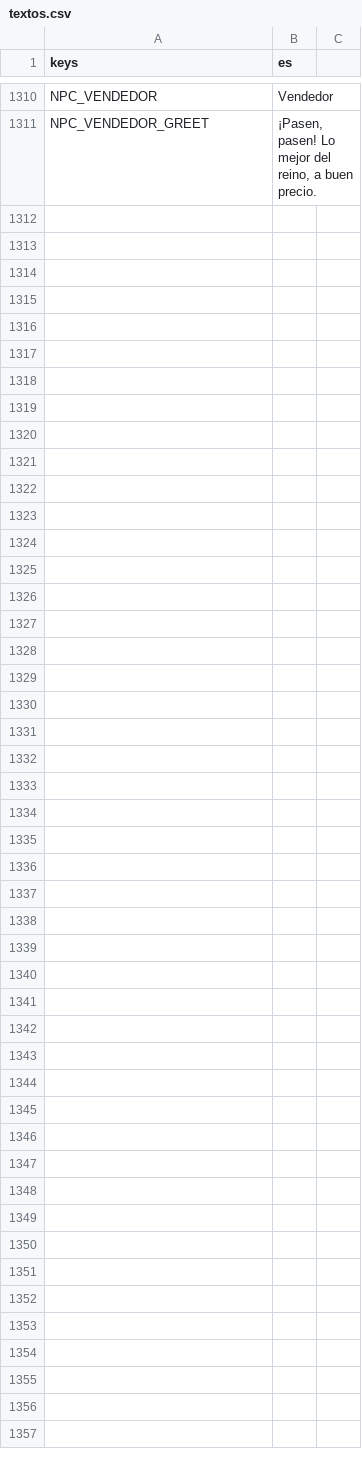
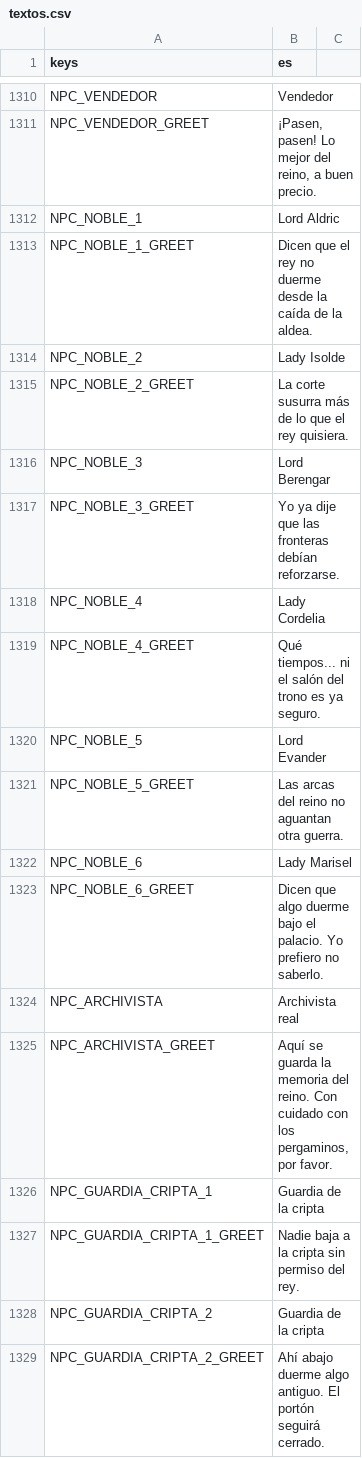
Before and after one commit to CabadaAndres11/thalandor-online-3d, a CSV file: data/texts/textos.csv, drawn as a sheet; only a part is shown, gaps mark what is left out.

```diff
--- a/data/texts/textos.csv
+++ b/data/texts/textos.csv
@@ -1311 +1311,19 @@ NPC_VENDEDOR,"Vendedor"
 NPC_VENDEDOR_GREET,"¡Pasen, pasen! Lo mejor del reino, a buen precio."
+NPC_NOBLE_1,"Lord Aldric"
+NPC_NOBLE_1_GREET,"Dicen que el rey no duerme desde la caída de la aldea."
+NPC_NOBLE_2,"Lady Isolde"
+NPC_NOBLE_2_GREET,"La corte susurra más de lo que el rey quisiera."
+NPC_NOBLE_3,"Lord Berengar"
+NPC_NOBLE_3_GREET,"Yo ya dije que las fronteras debían reforzarse."
+NPC_NOBLE_4,"Lady Cordelia"
+NPC_NOBLE_4_GREET,"Qué tiempos... ni el salón del trono es ya seguro."
+NPC_NOBLE_5,"Lord Evander"
+NPC_NOBLE_5_GREET,"Las arcas del reino no aguantan otra guerra."
+NPC_NOBLE_6,"Lady Marisel"
+NPC_NOBLE_6_GREET,"Dicen que algo duerme bajo el palacio. Yo prefiero no saberlo."
+NPC_ARCHIVISTA,"Archivista real"
+NPC_ARCHIVISTA_GREET,"Aquí se guarda la memoria del reino. Con cuidado con los pergaminos, por favor."
+NPC_GUARDIA_CRIPTA_1,"Guardia de la cripta"
+NPC_GUARDIA_CRIPTA_1_GREET,"Nadie baja a la cripta sin permiso del rey."
+NPC_GUARDIA_CRIPTA_2,"Guardia de la cripta"
+NPC_GUARDIA_CRIPTA_2_GREET,"Ahí abajo duerme algo antiguo. El portón seguirá cerrado."
```
Also changed, not shown: 36 other files.
